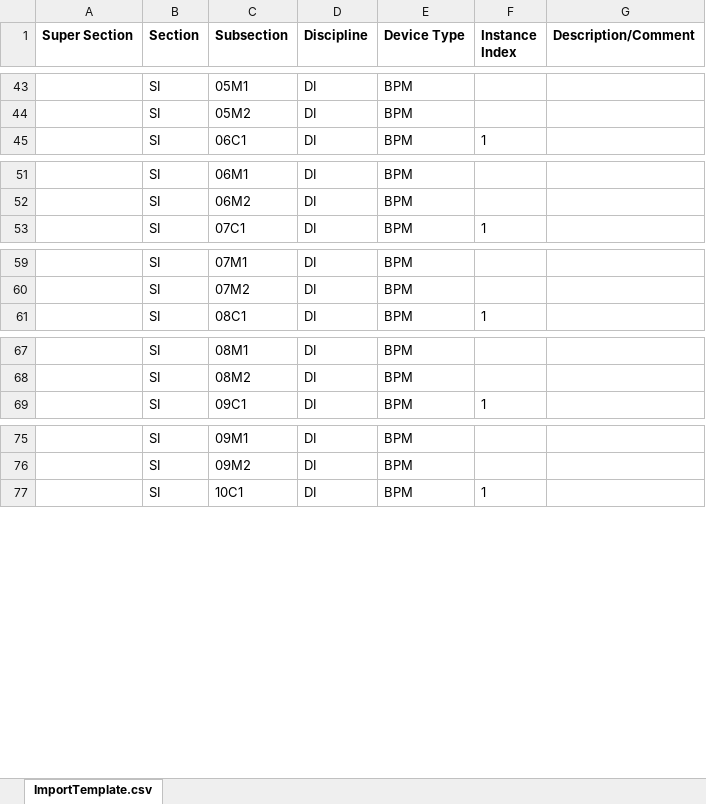
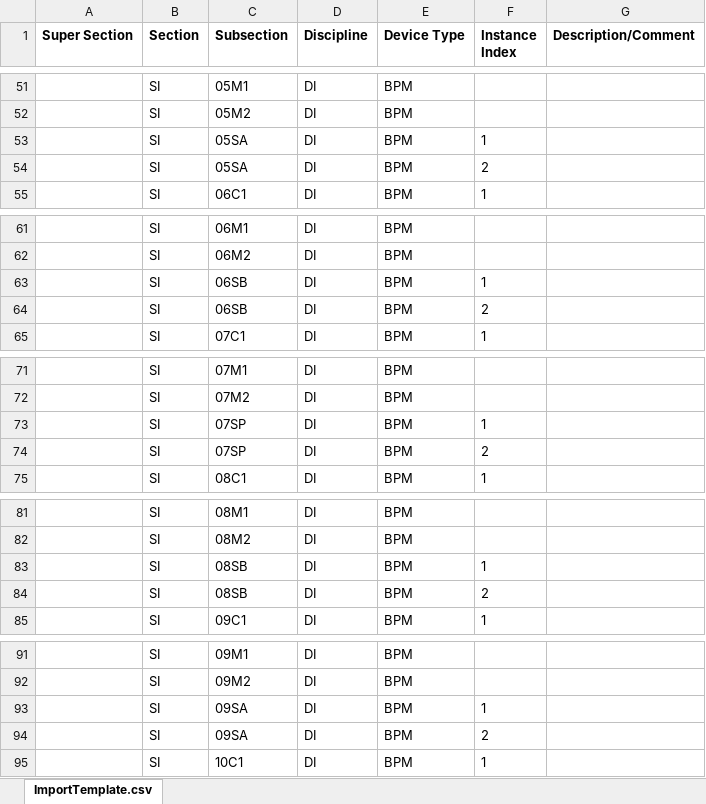
Before and after one commit to lnls-sirius/discs-management, an Excel workbook: excel-files/naming-service/SI-DI-RF.xlsx, sheet ImportTemplate.csv, drawn as a sheet; only a part is shown, gaps mark what is left out; values as stored, in another font and other column widths than the file's, no borders; the diff covers the shown part only; the diff names each change by its address in the sheet, - before the commit and + after, or states it on an @@ line.

```diff
--- a/excel-files/naming-service/SI-DI-RF.xlsx (sheet ImportTemplate.csv)
+++ b/excel-files/naming-service/SI-DI-RF.xlsx (sheet ImportTemplate.csv)
+row 53:  | SI | 05SA | DI | BPM | 1
+row 54:  | SI | 05SA | DI | BPM | 2
+row 63:  | SI | 06SB | DI | BPM | 1
+row 64:  | SI | 06SB | DI | BPM | 2
+row 73:  | SI | 07SP | DI | BPM | 1
+row 74:  | SI | 07SP | DI | BPM | 2
+row 83:  | SI | 08SB | DI | BPM | 1
+row 84:  | SI | 08SB | DI | BPM | 2
+row 93:  | SI | 09SA | DI | BPM | 1
+row 94:  | SI | 09SA | DI | BPM | 2
```
Also changed, not shown: 30 added rows and 1 edited cell elsewhere in this sheet.
